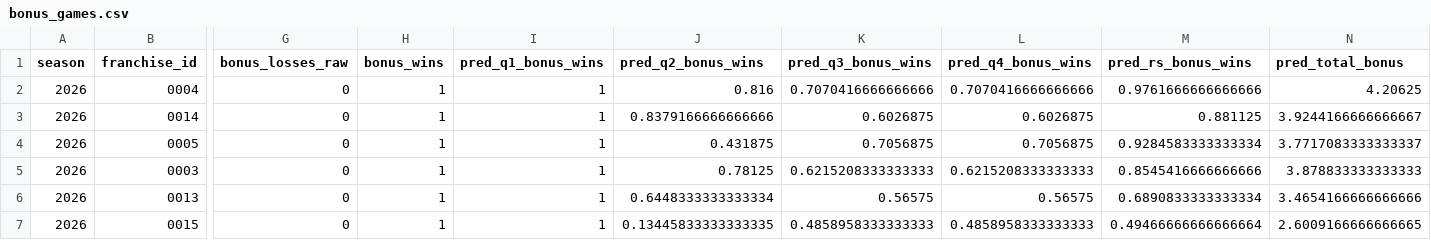
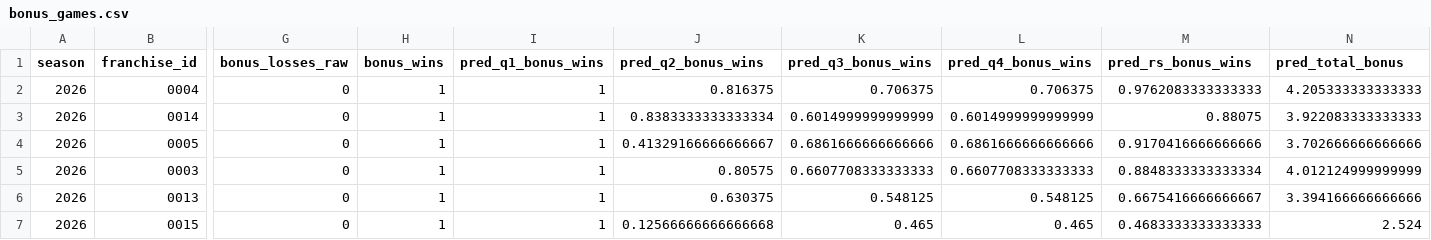
Before and after one commit to TheMathNinja/ADL-GM-Dashboard, a CSV file: data/bonus_games.csv, drawn as a sheet; only a part is shown, gaps mark what is left out; the diff covers the shown part only; the diff names each change by its address in the sheet, - before the commit and + after, or states it on an @@ line.

```diff
--- a/data/bonus_games.csv
+++ b/data/bonus_games.csv
-J2 (pred_q2_bonus_wins): 0.816
+J2 (pred_q2_bonus_wins): 0.816375
-K2 (pred_q3_bonus_wins): 0.7070416666666666
+K2 (pred_q3_bonus_wins): 0.706375
-L2 (pred_q4_bonus_wins): 0.7070416666666666
+L2 (pred_q4_bonus_wins): 0.706375
-M2 (pred_rs_bonus_wins): 0.9761666666666666
+M2 (pred_rs_bonus_wins): 0.9762083333333333
-N2 (pred_total_bonus): 4.20625
+N2 (pred_total_bonus): 4.205333333333333
-J3 (pred_q2_bonus_wins): 0.8379166666666666
+J3 (pred_q2_bonus_wins): 0.8383333333333334
-K3 (pred_q3_bonus_wins): 0.6026875
+K3 (pred_q3_bonus_wins): 0.6014999999999999
-L3 (pred_q4_bonus_wins): 0.6026875
+L3 (pred_q4_bonus_wins): 0.6014999999999999
-M3 (pred_rs_bonus_wins): 0.881125
+M3 (pred_rs_bonus_wins): 0.88075
-N3 (pred_total_bonus): 3.9244166666666667
+N3 (pred_total_bonus): 3.922083333333333
-J4 (pred_q2_bonus_wins): 0.431875
+J4 (pred_q2_bonus_wins): 0.41329166666666667
-K4 (pred_q3_bonus_wins): 0.7056875
+K4 (pred_q3_bonus_wins): 0.6861666666666666
-L4 (pred_q4_bonus_wins): 0.7056875
+L4 (pred_q4_bonus_wins): 0.6861666666666666
-M4 (pred_rs_bonus_wins): 0.9284583333333334
+M4 (pred_rs_bonus_wins): 0.9170416666666666
-N4 (pred_total_bonus): 3.7717083333333337
+N4 (pred_total_bonus): 3.702666666666666
-J5 (pred_q2_bonus_wins): 0.78125
+J5 (pred_q2_bonus_wins): 0.80575
-K5 (pred_q3_bonus_wins): 0.6215208333333333
+K5 (pred_q3_bonus_wins): 0.6607708333333333
-L5 (pred_q4_bonus_wins): 0.6215208333333333
+L5 (pred_q4_bonus_wins): 0.6607708333333333
-M5 (pred_rs_bonus_wins): 0.8545416666666666
+M5 (pred_rs_bonus_wins): 0.8848333333333334
-N5 (pred_total_bonus): 3.878833333333333
+N5 (pred_total_bonus): 4.012124999999999
-J6 (pred_q2_bonus_wins): 0.6448333333333334
+J6 (pred_q2_bonus_wins): 0.630375
-K6 (pred_q3_bonus_wins): 0.56575
+K6 (pred_q3_bonus_wins): 0.548125
-L6 (pred_q4_bonus_wins): 0.56575
+L6 (pred_q4_bonus_wins): 0.548125
-M6 (pred_rs_bonus_wins): 0.6890833333333334
+M6 (pred_rs_bonus_wins): 0.6675416666666667
-N6 (pred_total_bonus): 3.4654166666666666
+N6 (pred_total_bonus): 3.394166666666666
-J7 (pred_q2_bonus_wins): 0.13445833333333335
+J7 (pred_q2_bonus_wins): 0.12566666666666668
-K7 (pred_q3_bonus_wins): 0.4858958333333333
+K7 (pred_q3_bonus_wins): 0.465
-L7 (pred_q4_bonus_wins): 0.4858958333333333
+L7 (pred_q4_bonus_wins): 0.465
-M7 (pred_rs_bonus_wins): 0.49466666666666664
+M7 (pred_rs_bonus_wins): 0.4683333333333333
-N7 (pred_total_bonus): 2.6009166666666665
+N7 (pred_total_bonus): 2.524
```
Also changed, not shown: 130 edited cells elsewhere in this file, data/playoff_picture_metadata.csv, data/playoff_swing.csv, 20 other files.
